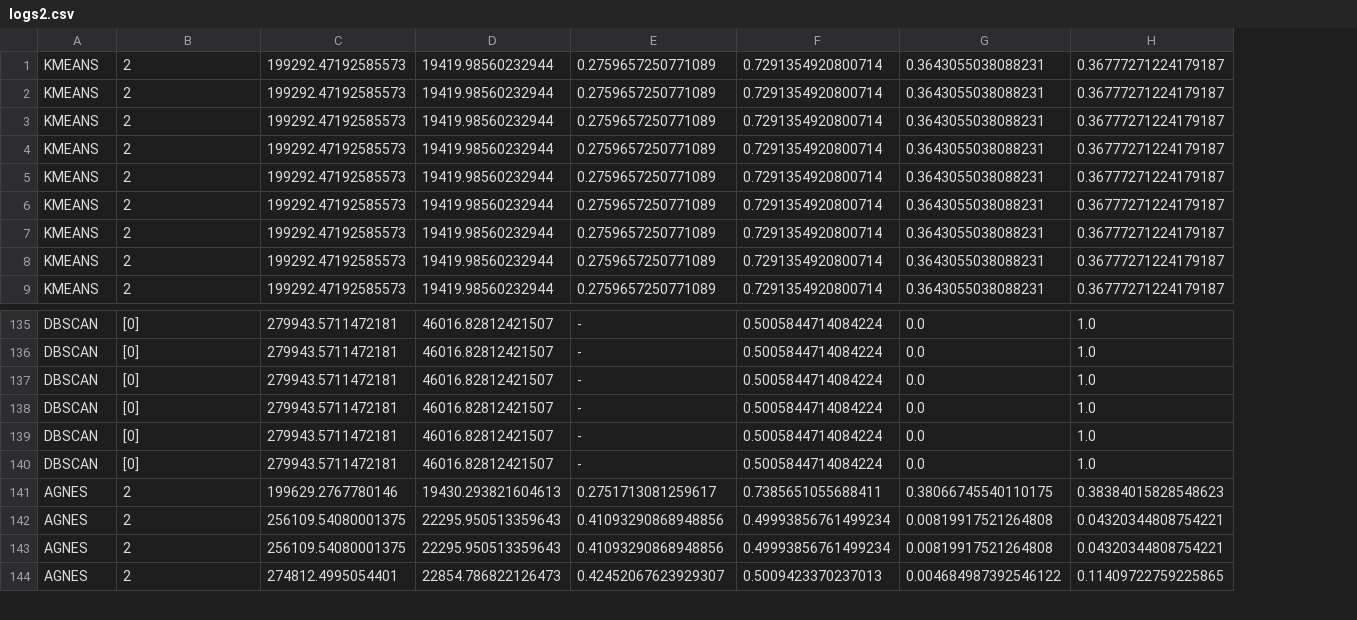
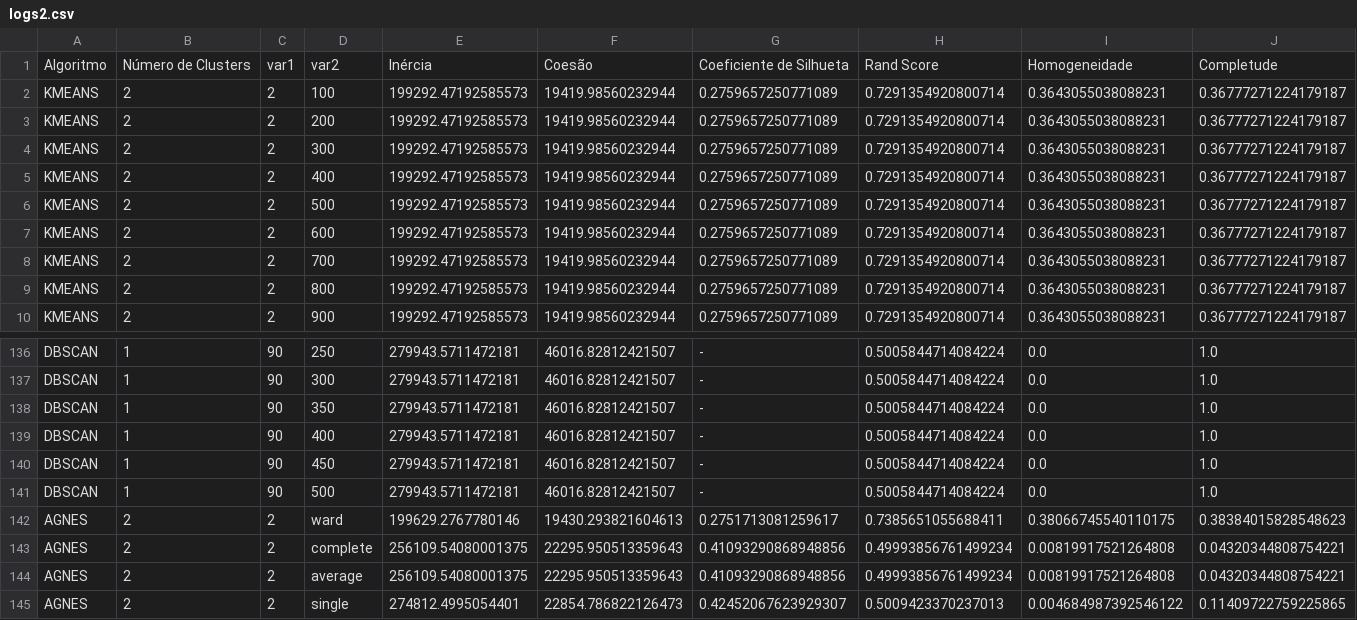
Before and after one commit to ronaldo-dck/AM-class, a CSV file: cluster/logs2.csv, drawn as a sheet; only a part is shown, gaps mark what is left out; addresses are those after the commit; rows hold the shown columns only; the diff covers the shown part only; the diff names each change by its address in the sheet, - before the commit and + after, or states it on an @@ line.

```diff
--- a/cluster/logs2.csv
+++ b/cluster/logs2.csv
+column C, rows 2-10: all 2; rows 136-145: 90 | 90 | 90 | 90 | 90 | 90 | 2 | 2 | 2 | 2
+column D, rows 2-10: 100 | 200 | 300 | 400 | 500 | 600 | 700 | 800 | 900; rows 136-145: 250 | 300 | 350 | 400 | 450 | 500 | ward | complete | average | single
+row 1: Algoritmo | Número de Clusters | var1 | var2 | Inércia | Coesão | Coeficiente de Silhueta | Rand Score | Homogeneidade | Completude
-B136:B141: [0]
+B136:B141: 1
```
Also changed, not shown: 84 edited cells elsewhere in this file, 5 other files.
